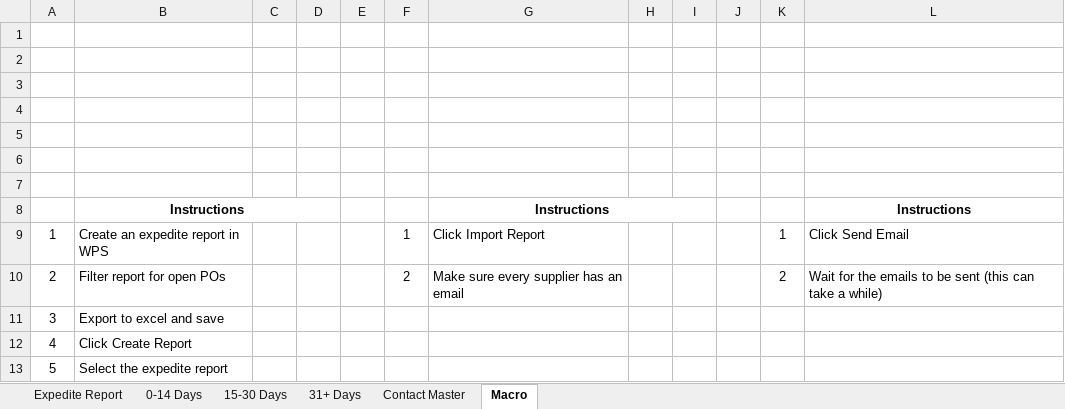
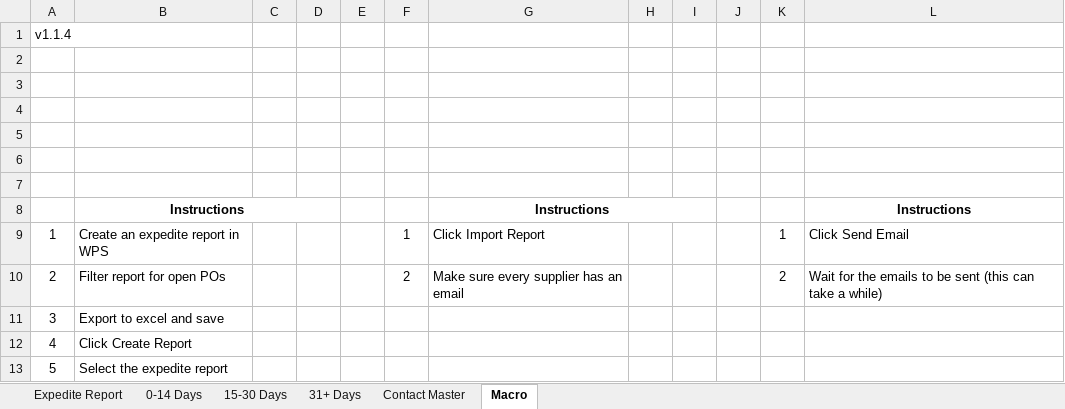
Before and after one commit to Wesco/Expedite_Report, an Excel workbook: Expedite Macro.xlsm, sheet Macro, drawn as a sheet; values as stored, in another font and other column widths than the file's, no borders; charts and pictures not drawn; the diff names each change by its address in the sheet, - before the commit and + after, or states it on an @@ line.

```diff
--- a/Expedite Macro.xlsm (sheet Macro)
+++ b/Expedite Macro.xlsm (sheet Macro)
-A1: (empty)
+A1: v1.1.4
```
Also changed, not shown: 1 other file.
